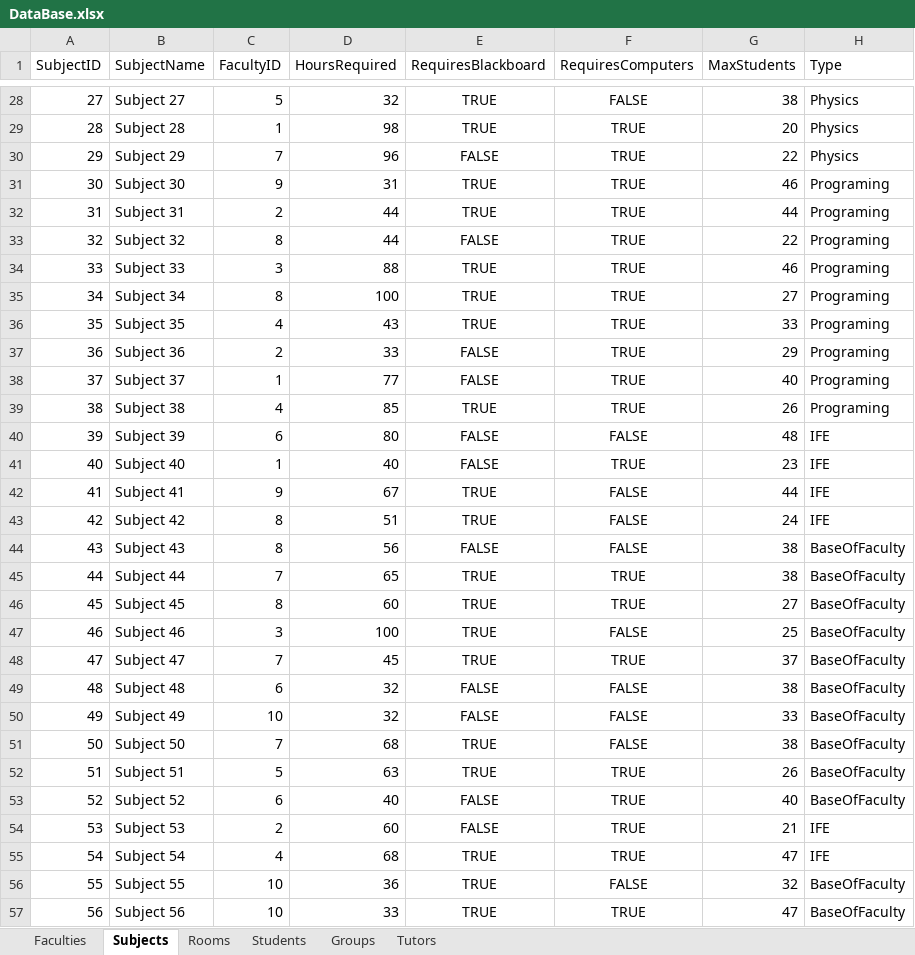
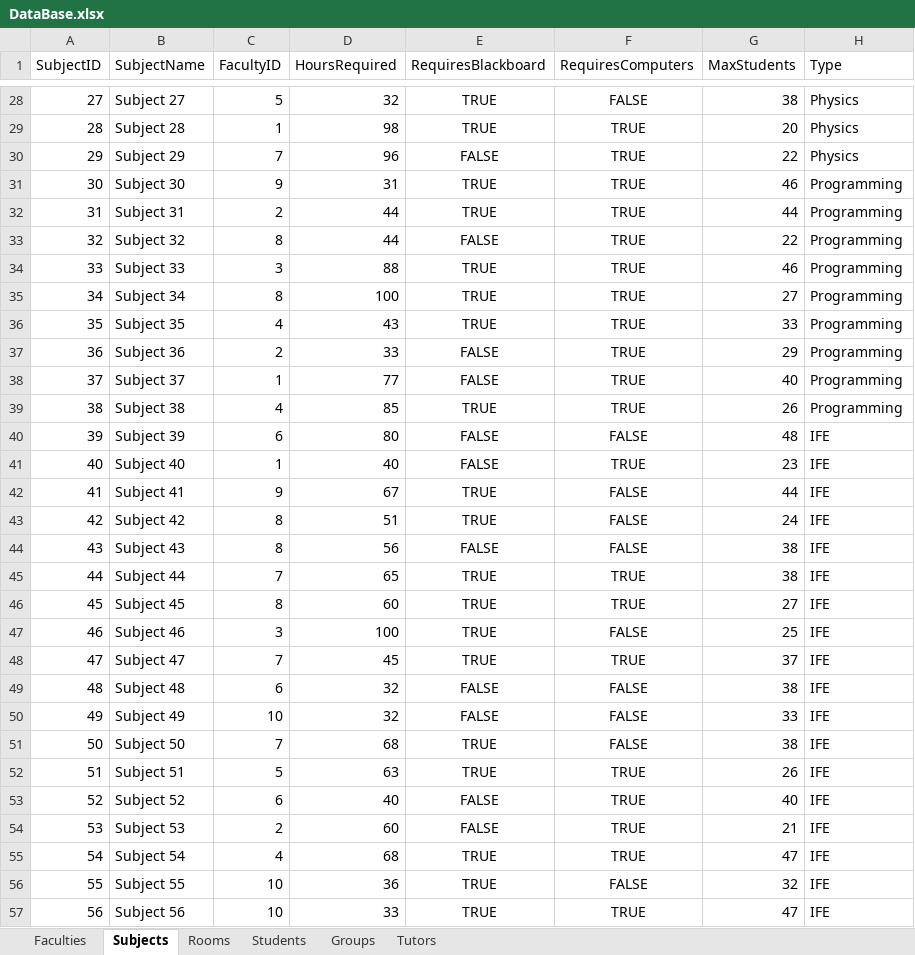
Before and after one commit to Sanc1i/PblScheduleAlgorythm, an Excel workbook: DataBase.xlsx, sheet Subjects, drawn as a sheet; only a part is shown, gaps mark what is left out; values as stored, in another font and other column widths than the file's, no borders; the diff covers the shown part only; the diff names each change by its address in the sheet, - before the commit and + after, or states it on an @@ line.

```diff
--- a/DataBase.xlsx (sheet Subjects)
+++ b/DataBase.xlsx (sheet Subjects)
-H31:H39 (Type): Programing
+H31:H39 (Type): Programming
-H44:H53 (Type): BaseOfFaculty
+H44:H53 (Type): IFE
-H56:H57 (Type): BaseOfFaculty
+H56:H57 (Type): IFE
```
Also changed, not shown: 36 edited cells elsewhere in this sheet, sheet Faculties, 13 other files.
